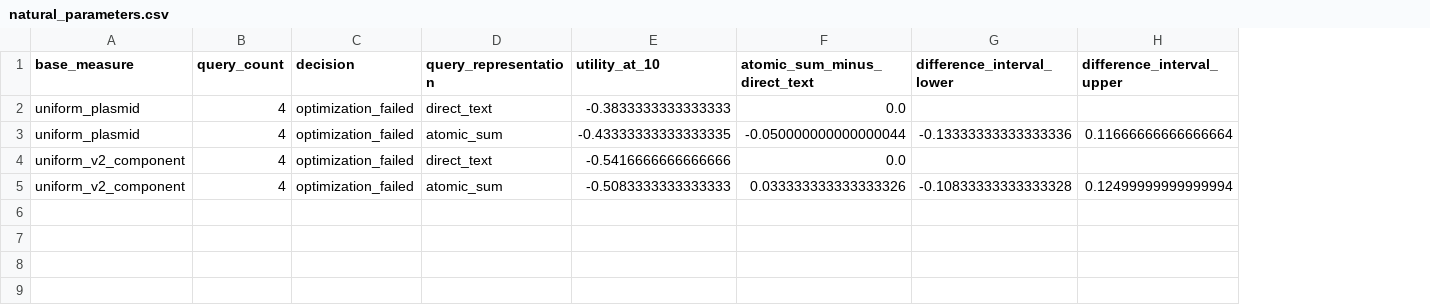
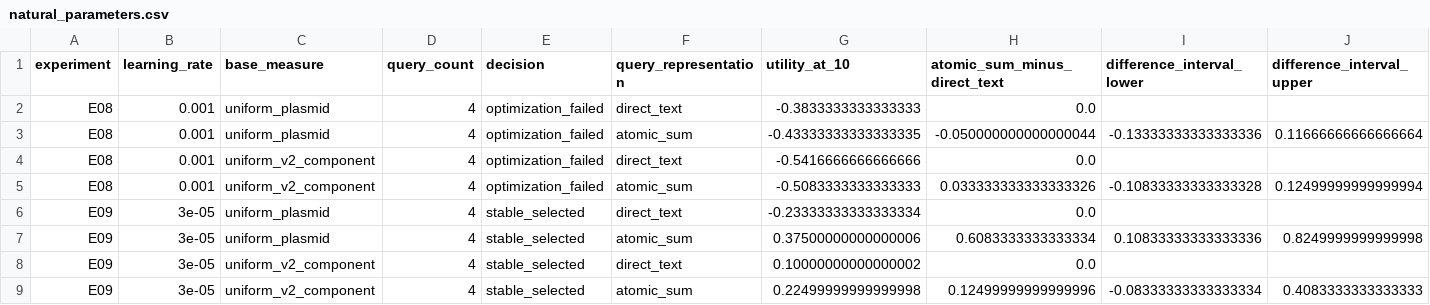
Before and after one commit to McClain-Thiel/vec2vec, a CSV file: results/natural_parameters.csv, drawn as a sheet; the diff names each change by its address in the sheet, - before the commit and + after, or states it on an @@ line.

Commit message:
Record E09 stability result

```diff
--- a/results/natural_parameters.csv
+++ b/results/natural_parameters.csv
+column A (experiment), rows 2-5: all E08
+column B (learning_rate), rows 2-5: all 0.001
+row 6: E09 | 3e-05 | uniform_plasmid | 4 | stable_selected | direct_text | -0.23333333333333334 | 0.0
+row 7: E09 | 3e-05 | uniform_plasmid | 4 | stable_selected | atomic_sum | 0.37500000000000006 | 0.6083333333333334 | 0.10833333333333336 | 0.8249999999999998
+row 8: E09 | 3e-05 | uniform_v2_component | 4 | stable_selected | direct_text | 0.10000000000000002 | 0.0
+row 9: E09 | 3e-05 | uniform_v2_component | 4 | stable_selected | atomic_sum | 0.22499999999999998 | 0.12499999999999996 | -0.08333333333333334 | 0.4083333333333333
```
Also changed, not shown: results/artifacts.csv, 4 other files.
